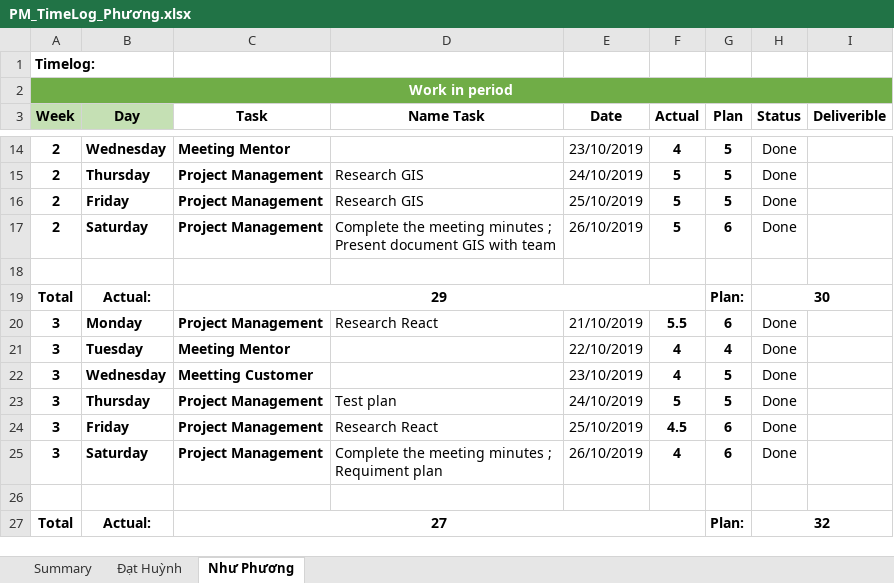
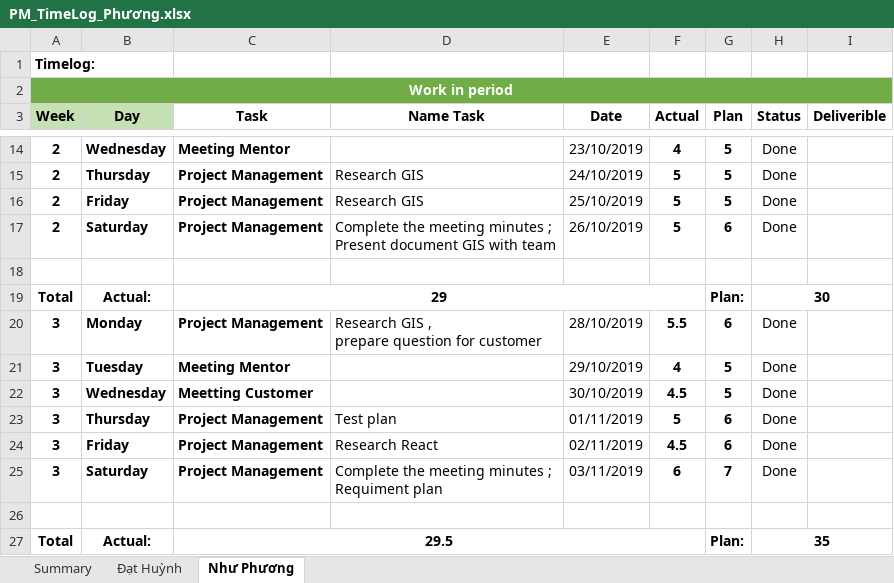
Before and after one commit to DamianHuynh/Capstone-Project, an Excel workbook: Private/Phương/4. Timelog/PM_TimeLog_Phương.xlsx, sheet Như Phương, drawn as a sheet; only a part is shown, gaps mark what is left out; values as stored, in another font and other column widths than the file's, no borders; ↵ is a line break in a cell; the diff names each change by its address in the sheet, - before the commit and + after, or states it on an @@ line.

```diff
--- a/Private/Phương/4. Timelog/PM_TimeLog_Phương.xlsx (sheet Như Phương)
+++ b/Private/Phương/4. Timelog/PM_TimeLog_Phương.xlsx (sheet Như Phương)
-D20 (Name Task): Research React
+D20 (Name Task): Research GIS , ↵ prepare question for customer
-E20 (Date): 21/10/2019
+E20 (Date): 28/10/2019
-E21 (Date): 22/10/2019
+E21 (Date): 29/10/2019
-G21 (Plan): 4
+G21 (Plan): 5
-E22 (Date): 23/10/2019
+E22 (Date): 30/10/2019
-F22 (Actual): 4
+F22 (Actual): 4.5
-E23 (Date): 24/10/2019
+E23 (Date): 01/11/2019
-G23 (Plan): 5
+G23 (Plan): 6
-E24 (Date): 25/10/2019
+E24 (Date): 02/11/2019
-E25 (Date): 26/10/2019
+E25 (Date): 03/11/2019
-F25 (Actual): 4
+F25 (Actual): 6
-G25 (Plan): 6
+G25 (Plan): 7
-C27 (Task): 27
+C27 (Task): 29.5
-H27 (Status): 32
+H27 (Status): 35
```
Also changed, not shown: 15 other files.
